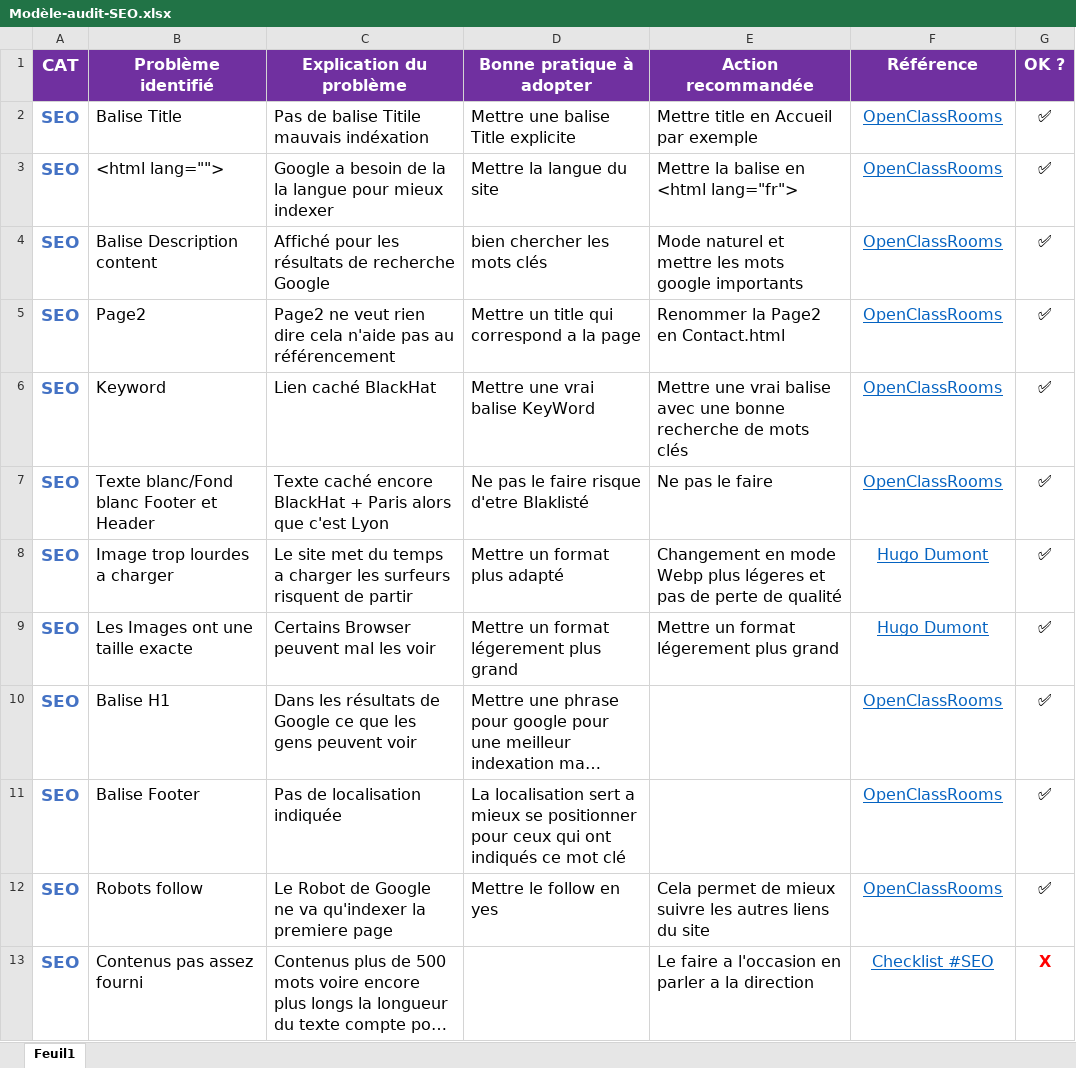
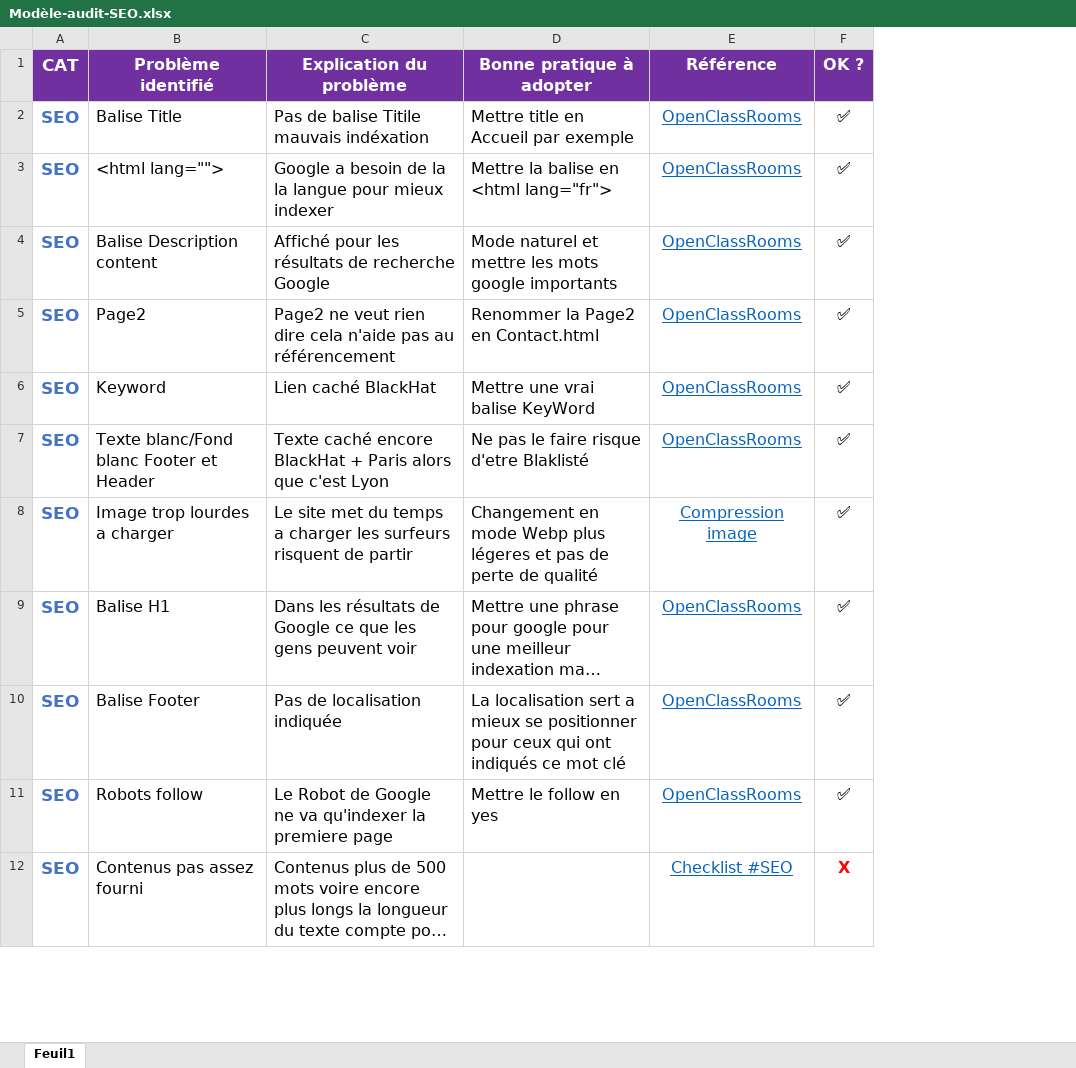
Before and after one commit to FredericGuilet/P4Guillet_Frederic25072021, an Excel workbook: Modèle-audit-SEO.xlsx, sheet Feuil1, drawn as a sheet; only a part is shown; long unchanged cells end in …; values as stored, in another font and other column widths than the file's, no borders; table styles not drawn; removed rows and columns are numbered as before the commit, all else as after; the diff covers the shown part only; the diff names each change by its address in the sheet, - before the commit and + after, or states it on an @@ line.

```diff
--- a/Modèle-audit-SEO.xlsx (sheet Feuil1)
+++ b/Modèle-audit-SEO.xlsx (sheet Feuil1)
-column E (Action recommandée), rows 2-8: Mettre title en Accueil par exemple | Mettre la balise en <html lang="fr"> | Mode naturel et mettre les mots google importants | Renommer la Page2 en Contact.html | Mettre une vrai balise avec une bonne recherche de mots clés | Ne pas le faire | Changement en mode Webp plus légeres et pas de perte de qualité; rows 12-13: Cela permet de mieux suivre les autres liens du site | Le faire a l'occasion en parler a la direction
-D2 (Bonne pratique à adopter): Mettre une balise Title explicite
+D2 (Bonne pratique à adopter): Mettre title en Accueil par exemple
-D3 (Bonne pratique à adopter): Mettre la langue du site
+D3 (Bonne pratique à adopter): Mettre la balise en <html lang="fr">
-D4 (Bonne pratique à adopter): bien chercher les mots clés
+D4 (Bonne pratique à adopter): Mode naturel et mettre les mots google importants
-D5 (Bonne pratique à adopter): Mettre un title qui correspond a la page
+D5 (Bonne pratique à adopter): Renommer la Page2 en Contact.html
-D8 (Bonne pratique à adopter): Mettre un format plus adapté
+D8 (Bonne pratique à adopter): Changement en mode Webp plus légeres et pas de perte de qualité
-E8 (Référence): Hugo Dumont
+E8 (Référence): Compression image
-row 9: SEO | Les Images ont une taille exacte | Certains Browser peuvent mal les voir | Mettre un format légerement plus grand | Mettre un format légerement plus grand | Hugo Dumont | ✅
```
Also changed, not shown: 8 removed rows, 7 edited cells and cell formats elsewhere in this sheet, 3 other files.
